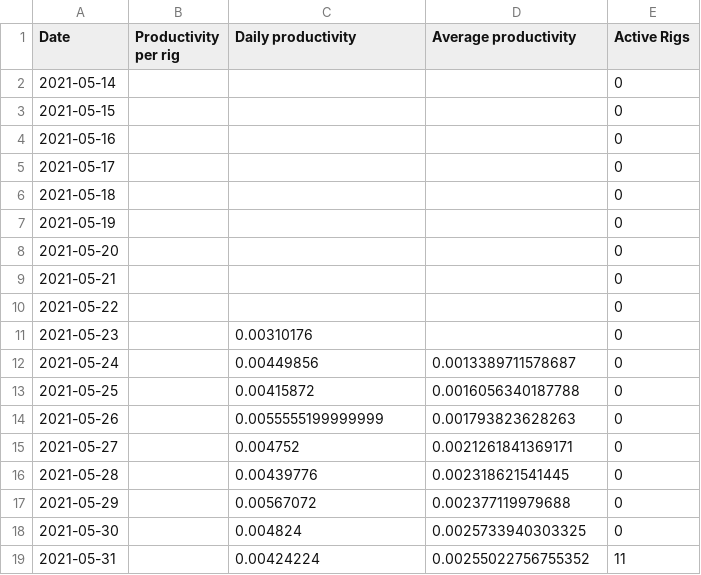
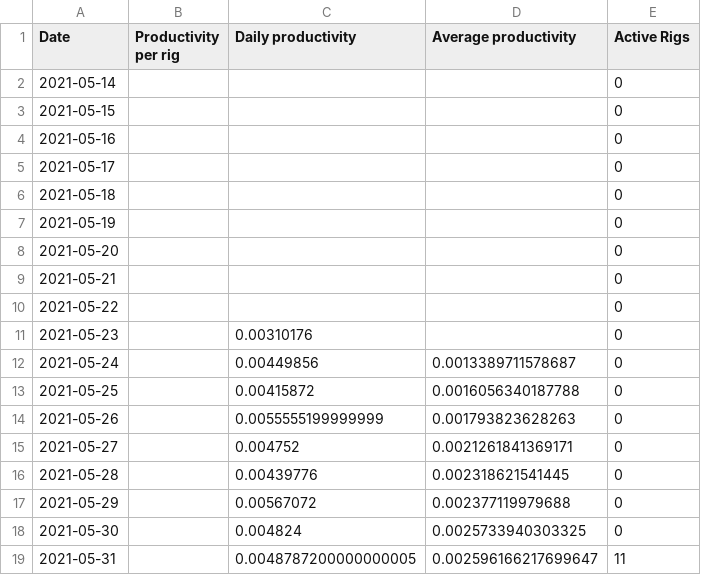
Before and after one commit to Mentalustig/Bitcoindashboard, a CSV file: kpis.csv, drawn as a sheet.

```diff
--- a/kpis.csv
+++ b/kpis.csv
@@ -18,2 +18,2 @@ Date,Productivity per rig,Daily productivity,Average productivity,Active Rigs
 2021-05-30,,0.004824,0.0025733940303325,0
-2021-05-31,,0.00424224,0.00255022756755352,11
+2021-05-31,,0.0048787200000000005,0.002596166217699647,11
```
Also changed, not shown: getrig.csv, totalvalue.csv, 2 other files.
